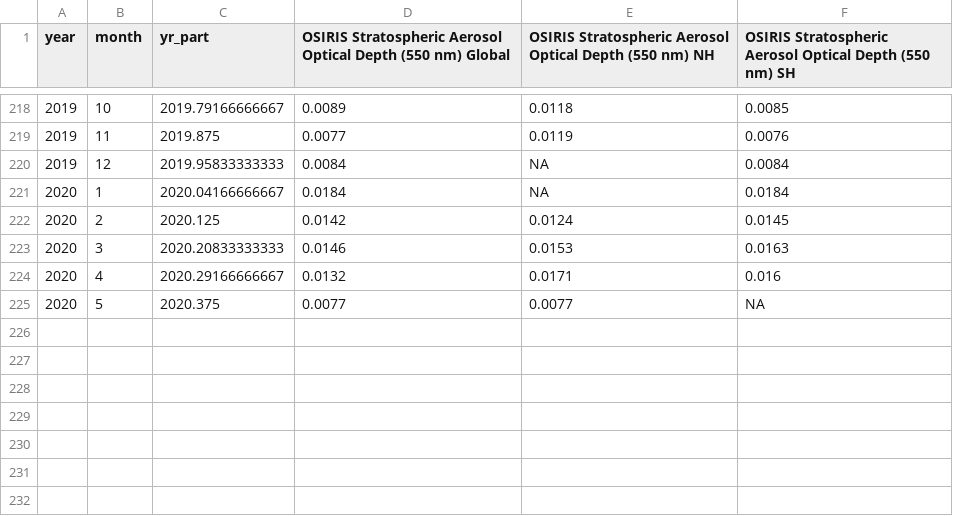
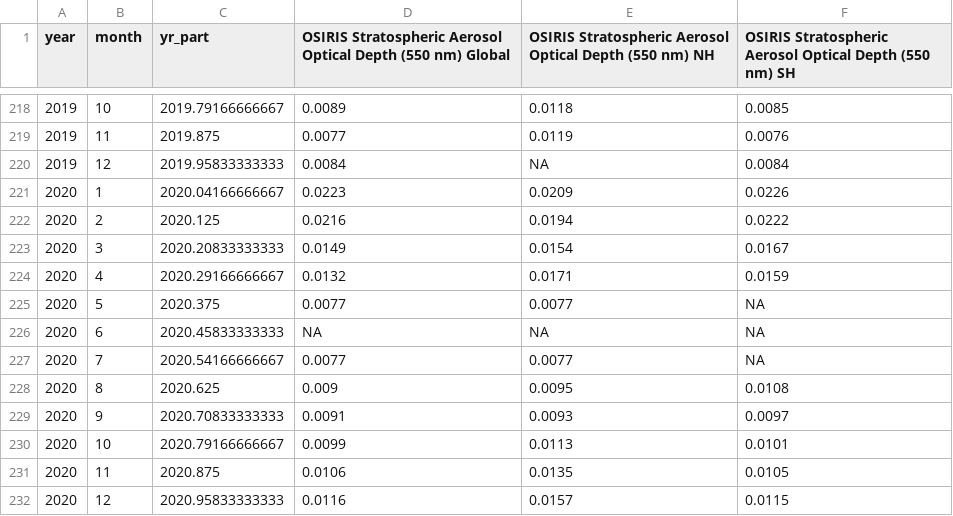
Before and after one commit to priscian/climeseries, a CSV file: inst/extdata/saod/OSIRIS-SAOD_2001.10-latest.csv, drawn as a sheet; only a part is shown, gaps mark what is left out.

Commit message:
Data update.

```diff
--- a/inst/extdata/saod/OSIRIS-SAOD_2001.10-latest.csv
+++ b/inst/extdata/saod/OSIRIS-SAOD_2001.10-latest.csv
@@ -220,6 +220,13 @@
 2019,12,2019.95833333333,0.0084,NA,0.0084
-2020,1,2020.04166666667,0.0184,NA,0.0184
-2020,2,2020.125,0.0142,0.0124,0.0145
-2020,3,2020.20833333333,0.0146,0.0153,0.0163
-2020,4,2020.29166666667,0.0132,0.0171,0.016
+2020,1,2020.04166666667,0.0223,0.0209,0.0226
+2020,2,2020.125,0.0216,0.0194,0.0222
+2020,3,2020.20833333333,0.0149,0.0154,0.0167
+2020,4,2020.29166666667,0.0132,0.0171,0.0159
 2020,5,2020.375,0.0077,0.0077,NA
+2020,6,2020.45833333333,NA,NA,NA
+2020,7,2020.54166666667,0.0077,0.0077,NA
+2020,8,2020.625,0.009,0.0095,0.0108
+2020,9,2020.70833333333,0.0091,0.0093,0.0097
+2020,10,2020.79166666667,0.0099,0.0113,0.0101
+2020,11,2020.875,0.0106,0.0135,0.0105
+2020,12,2020.95833333333,0.0116,0.0157,0.0115
```
Also changed, not shown: inst/extdata/latest/global-exogenous-variables+co2_latest.csv, 22 other files.
